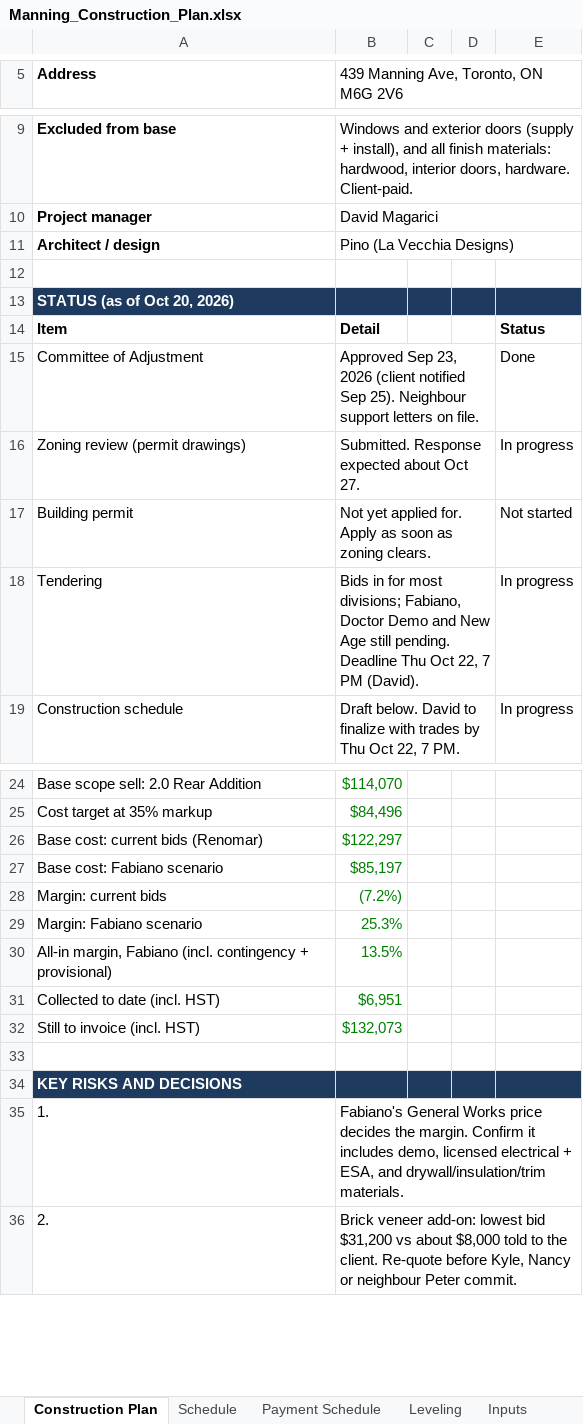
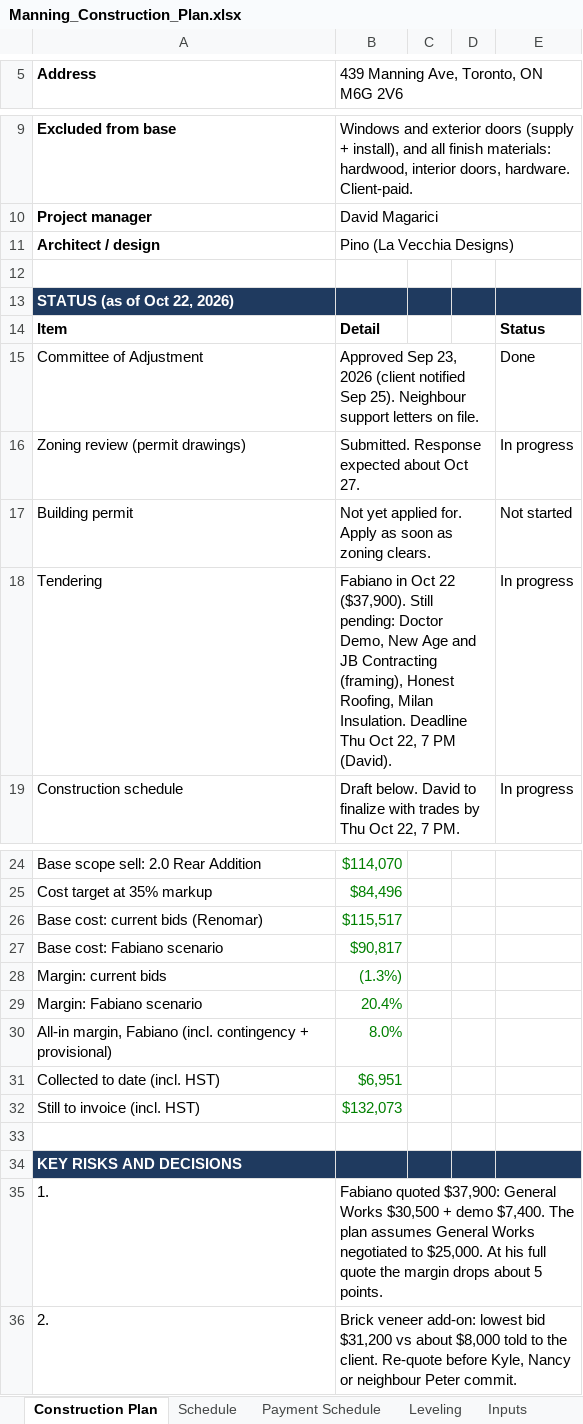
Before and after one commit to raff-cloud/laptop, an Excel workbook: Manning_Construction_Plan.xlsx, sheet Construction Plan, drawn as a sheet; only a part is shown, gaps mark what is left out; values as stored, in another font and other column widths than the file's, no borders; the diff names each change by its address in the sheet, - before the commit and + after, or states it on an @@ line.

```diff
--- a/Manning_Construction_Plan.xlsx (sheet Construction Plan)
+++ b/Manning_Construction_Plan.xlsx (sheet Construction Plan)
-A13 (Address): STATUS (as of Oct 20, 2026)
+A13 (Address): STATUS (as of Oct 22, 2026)
-B18: Bids in for most divisions; Fabiano, Doctor Demo and New Age still pending. Deadline Thu…
+B18: Fabiano in Oct 22 ($37,900). Still pending: Doctor Demo, New Age and JB Contracting (framing), Honest Roofing, Milan Insulation. Deadline Thu…
-B26: $122,297
+B26: $115,517
-B27: $85,197
+B27: $90,817
-B28: (7.2%)
+B28: (1.3%)
-B29: 25.3%
+B29: 20.4%
-B30: 13.5%
+B30: 8.0%
-B35: Fabiano's General Works price decides the margin. Confirm it includes demo, licensed electrical + ESA, and drywall/insulation/trim materials.
+B35: Fabiano quoted $37,900: General Works $30,500 + demo $7,400. The plan assumes General Works negotiated to $25,000. At his full quote the margin drops about 5 points.
```
Also changed, not shown: sheet Leveling, sheet All Bids, sheet Inputs, sheet Schedule, formulas that keep their value.
